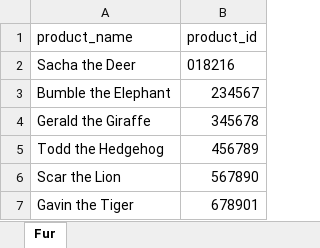
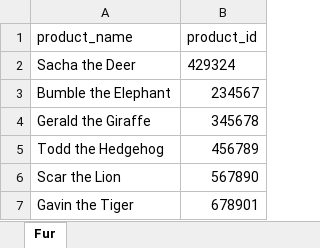
Before and after one commit to AlbertoUgarte/ExcelGitSample, an Excel workbook: data/products_worksheet.xlsx, sheet Fur, drawn as a sheet; values as stored, in another font and other column widths than the file's, no borders; the diff names each change by its address in the sheet, - before the commit and + after, or states it on an @@ line.

Commit message:
CRT robot committing changes to /home/services/suite/resources/../data/products_worksheet.xlsx

```diff
--- a/data/products_worksheet.xlsx (sheet Fur)
+++ b/data/products_worksheet.xlsx (sheet Fur)
-B2 (product_id): 018216
+B2 (product_id): 429324
```
